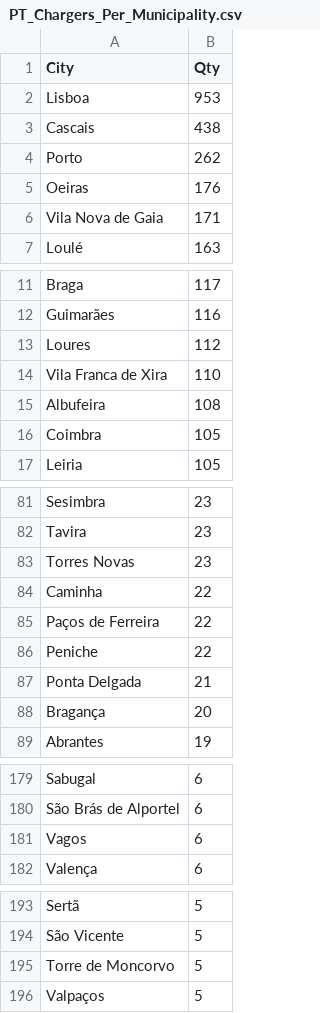
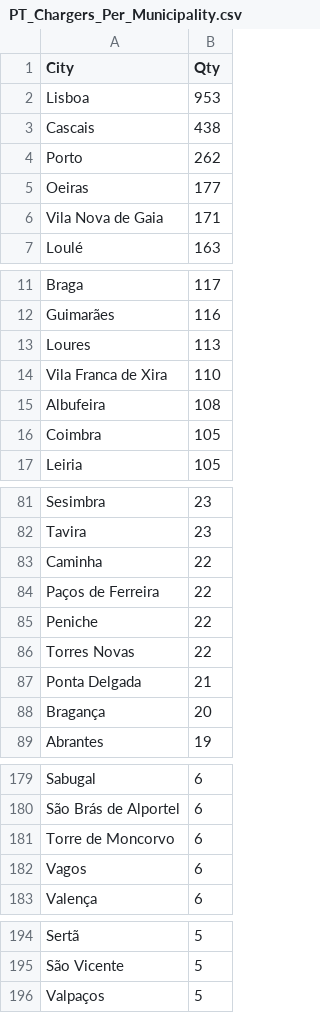
Before and after one commit to pmreis/emobility, a CSV file: data/outputs/PT_Chargers_Per_Municipality.csv, drawn as a sheet; only a part is shown, gaps mark what is left out.

```diff
--- a/data/outputs/PT_Chargers_Per_Municipality.csv
+++ b/data/outputs/PT_Chargers_Per_Municipality.csv
@@ -4,3 +4,3 @@ Cascais,438
 Porto,262
-Oeiras,176
+Oeiras,177
 Vila Nova de Gaia,171
@@ -12,3 +12,3 @@ Braga,117
 Guimarães,116
-Loures,112
+Loures,113
 Vila Franca de Xira,110
@@ -82,3 +82,2 @@ Sesimbra,23
 Tavira,23
-Torres Novas,23
 Caminha,22
@@ -86,2 +85,3 @@ Paços de Ferreira,22
 Peniche,22
+Torres Novas,22
 Ponta Delgada,21
@@ -180,2 +180,3 @@ Sabugal,6
 São Brás de Alportel,6
+Torre de Moncorvo,6
 Vagos,6
@@ -194,3 +195,2 @@ Sertã,5
 São Vicente,5
-Torre de Moncorvo,5
 Valpaços,5
```
Also changed, not shown: data/outputs/PT_Market_PowerShareAgg_Analysis.csv, data/outputs/PT_Market_PowerShare_Analysis.csv, 9 other files.
